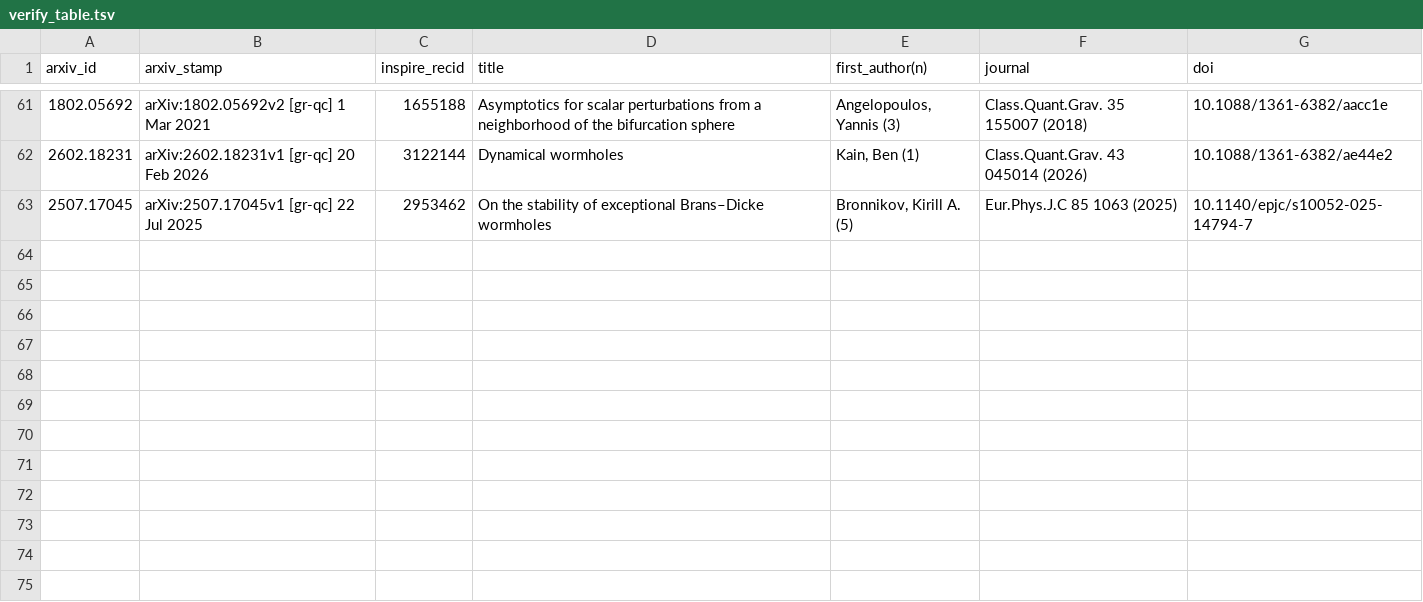
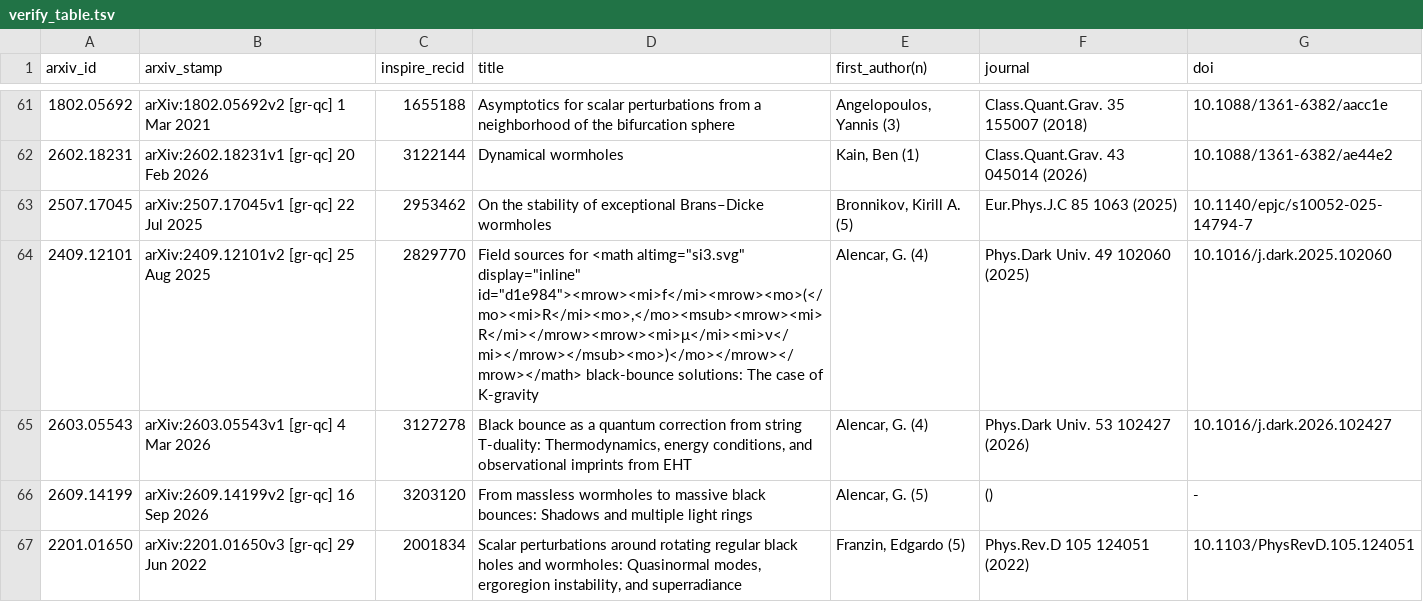
Before and after one commit to nmoinvaz/negative-mass-raw, a TSV file: I260-mac/verify/verify_table.tsv, drawn as a sheet; only a part is shown, gaps mark what is left out; the diff names each change by its address in the sheet, - before the commit and + after, or states it on an @@ line.

```diff
--- a/I260-mac/verify/verify_table.tsv
+++ b/I260-mac/verify/verify_table.tsv
+row 64: 2409.12101 | arXiv:2409.12101v2 [gr-qc] 25 Aug 2025 | 2829770 | Field sources for <math altimg="si3.svg" display="inline" id="d1e984"><mrow><mi>f</mi><mrow><mo>(</mo><mi>R</mi><mo>,</mo><msub><mrow><mi>R</mi></mrow><mrow><mi>μ</mi><mi>ν</mi></mrow></msub><mo>)</mo></mrow></mrow></math> black-bounce solutions: The case of K-gravity | Alencar, G. (4) | Phys.Dark Univ. 49 102060 (2025) | 10.1016/j.dark.2025.102060
+row 65: 2603.05543 | arXiv:2603.05543v1 [gr-qc] 4 Mar 2026 | 3127278 | Black bounce as a quantum correction from string T-duality: Thermodynamics, energy conditions, and observational imprints from EHT | Alencar, G. (4) | Phys.Dark Univ. 53 102427 (2026) | 10.1016/j.dark.2026.102427
+row 66: 2609.14199 | arXiv:2609.14199v2 [gr-qc] 16 Sep 2026 | 3203120 | From massless wormholes to massive black bounces: Shadows and multiple light rings | Alencar, G. (5) | () | -
+row 67: 2201.01650 | arXiv:2201.01650v3 [gr-qc] 29 Jun 2022 | 2001834 | Scalar perturbations around rotating regular black holes and wormholes: Quasinormal modes, ergoregion instability, and superradiance | Franzin, Edgardo (5) | Phys.Rev.D 105 124051 (2022) | 10.1103/PhysRevD.105.124051
```
Also changed, not shown: I260-mac/quotes.tsv, I260-mac/verify/authors.tsv, 4 other files.
